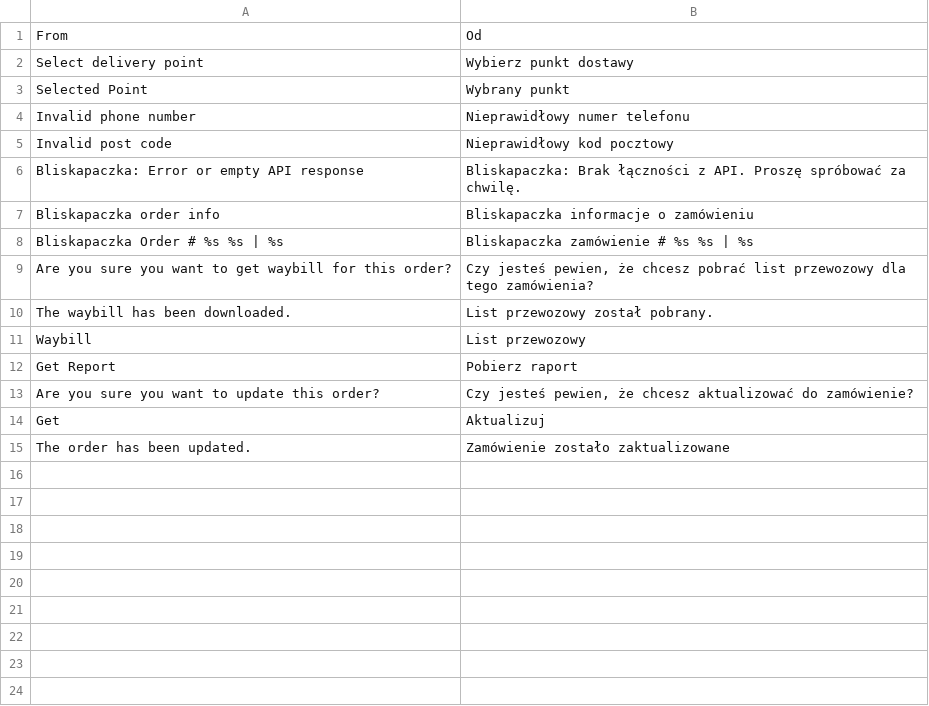
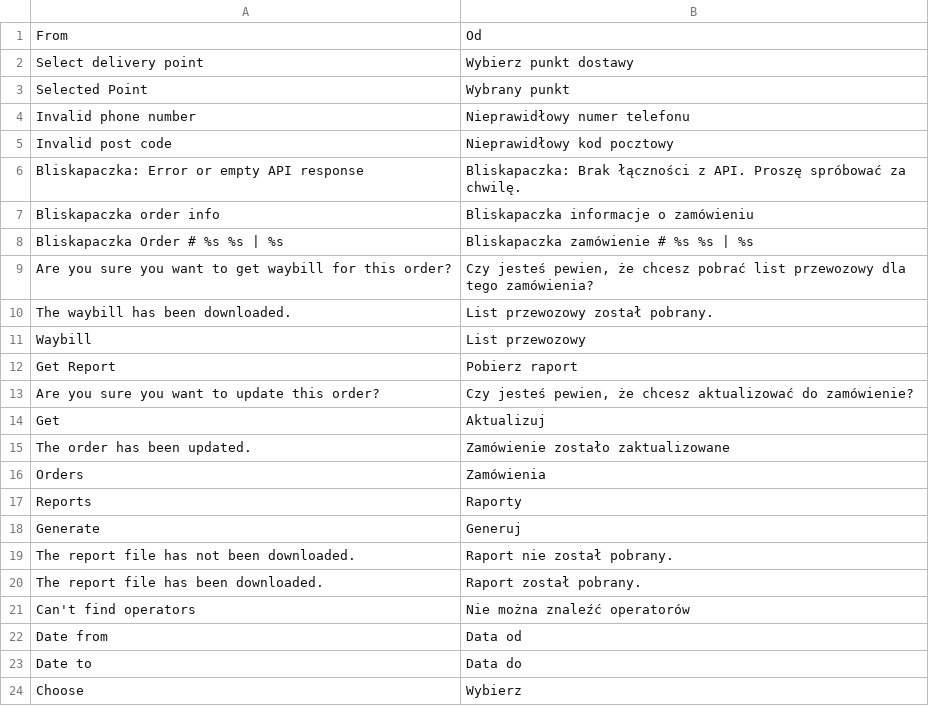
Before and after one commit to bliskapaczkapl/magento, a CSV file: app/locale/pl_PL/Sendit_Bliskapaczka.csv, drawn as a sheet; the diff names each change by its address in the sheet, - before the commit and + after, or states it on an @@ line.

Commit message:
PPO 1431   widok generowania raportow

```diff
--- a/app/locale/pl_PL/Sendit_Bliskapaczka.csv
+++ b/app/locale/pl_PL/Sendit_Bliskapaczka.csv
+row 16: Orders | Zamówienia
+row 17: Reports | Raporty
+row 18: Generate | Generuj
+row 19: The report file has not been downloaded. | Raport nie został pobrany.
+row 20: The report file has been downloaded. | Raport został pobrany.
+row 21: Can't find operators | Nie można znaleźć operatorów
+row 22: Date from | Data od
+row 23: Date to | Data do
+row 24: Choose | Wybierz
```
Also changed, not shown: 7 other files.
